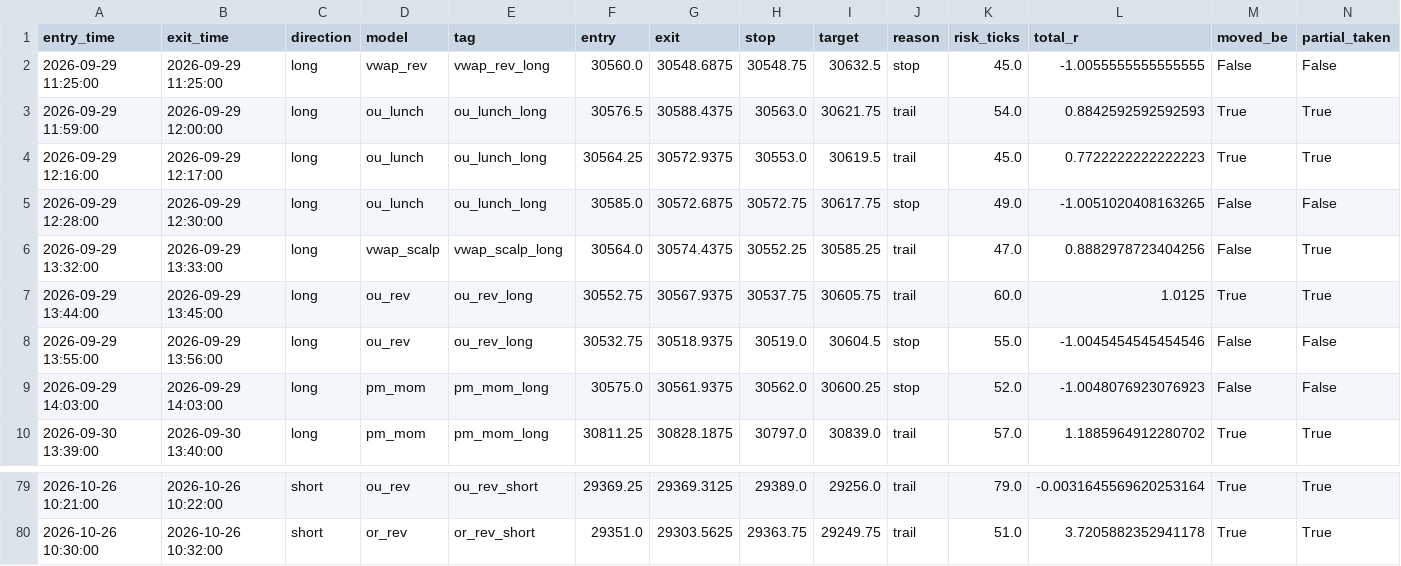
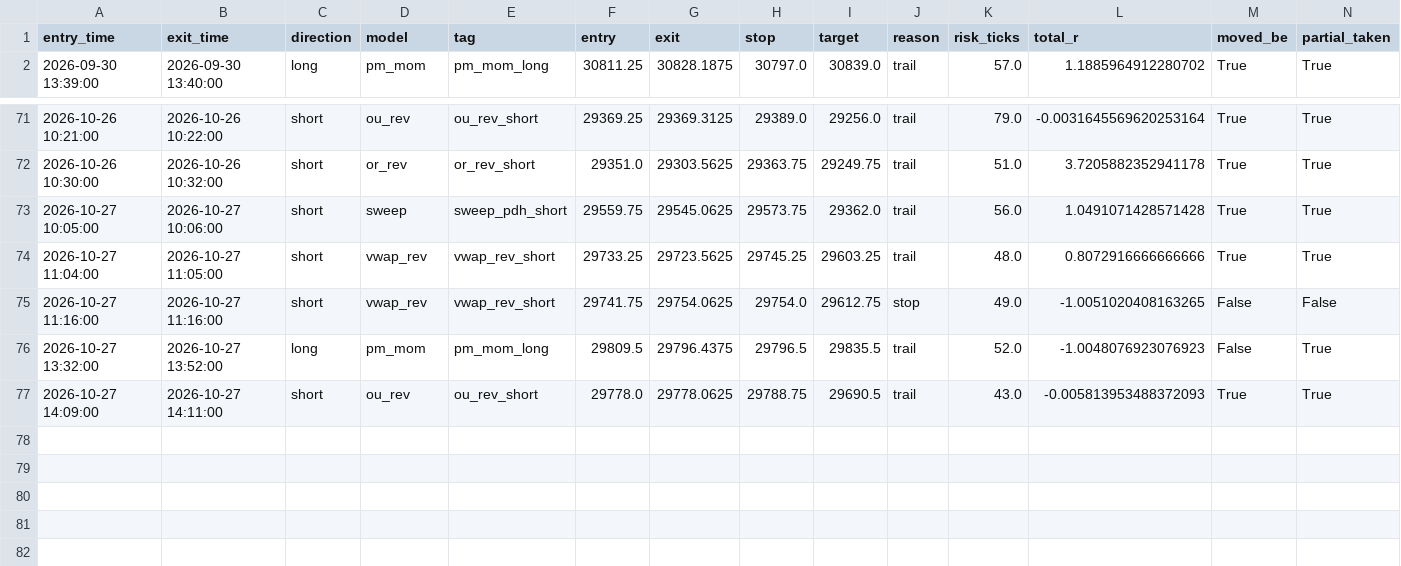
Before and after one commit to iagency971/twilio-voice-gateway, a CSV file: mnq-forward-shadow/results/latest_external_trades.csv, drawn as a sheet; only a part is shown, gaps mark what is left out.

```diff
--- a/mnq-forward-shadow/results/latest_external_trades.csv
+++ b/mnq-forward-shadow/results/latest_external_trades.csv
@@ -1,10 +1,2 @@
 entry_time,exit_time,direction,model,tag,entry,exit,stop,target,reason,risk_ticks,total_r,moved_be,partial_taken
-2026-09-29 11:25:00,2026-09-29 11:25:00,long,vwap_rev,vwap_rev_long,30560.0,30548.6875,30548.75,30632.5,stop,45.0,-1.0055555555555555,False,False
-2026-09-29 11:59:00,2026-09-29 12:00:00,long,ou_lunch,ou_lunch_long,30576.5,30588.4375,30563.0,30621.75,trail,54.0,0.8842592592592593,True,True
-2026-09-29 12:16:00,2026-09-29 12:17:00,long,ou_lunch,ou_lunch_long,30564.25,30572.9375,30553.0,30619.5,trail,45.0,0.7722222222222223,True,True
-2026-09-29 12:28:00,2026-09-29 12:30:00,long,ou_lunch,ou_lunch_long,30585.0,30572.6875,30572.75,30617.75,stop,49.0,-1.0051020408163265,False,False
-2026-09-29 13:32:00,2026-09-29 13:33:00,long,vwap_scalp,vwap_scalp_long,30564.0,30574.4375,30552.25,30585.25,trail,47.0,0.8882978723404256,False,True
-2026-09-29 13:44:00,2026-09-29 13:45:00,long,ou_rev,ou_rev_long,30552.75,30567.9375,30537.75,30605.75,trail,60.0,1.0125,True,True
-2026-09-29 13:55:00,2026-09-29 13:56:00,long,ou_rev,ou_rev_long,30532.75,30518.9375,30519.0,30604.5,stop,55.0,-1.0045454545454546,False,False
-2026-09-29 14:03:00,2026-09-29 14:03:00,long,pm_mom,pm_mom_long,30575.0,30561.9375,30562.0,30600.25,stop,52.0,-1.0048076923076923,False,False
 2026-09-30 13:39:00,2026-09-30 13:40:00,long,pm_mom,pm_mom_long,30811.25,30828.1875,30797.0,30839.0,trail,57.0,1.1885964912280702,True,True
@@ -80 +72,6 @@ entry_time,exit_time,direction,model,tag,entry,exit,stop,target,reason,risk_tick
 2026-10-26 10:30:00,2026-10-26 10:32:00,short,or_rev,or_rev_short,29351.0,29303.5625,29363.75,29249.75,trail,51.0,3.7205882352941178,True,True
+2026-10-27 10:05:00,2026-10-27 10:06:00,short,sweep,sweep_pdh_short,29559.75,29545.0625,29573.75,29362.0,trail,56.0,1.0491071428571428,True,True
+2026-10-27 11:04:00,2026-10-27 11:05:00,short,vwap_rev,vwap_rev_short,29733.25,29723.5625,29745.25,29603.25,trail,48.0,0.8072916666666666,True,True
+2026-10-27 11:16:00,2026-10-27 11:16:00,short,vwap_rev,vwap_rev_short,29741.75,29754.0625,29754.0,29612.75,stop,49.0,-1.0051020408163265,False,False
+2026-10-27 13:32:00,2026-10-27 13:52:00,long,pm_mom,pm_mom_long,29809.5,29796.4375,29796.5,29835.5,trail,52.0,-1.0048076923076923,False,True
+2026-10-27 14:09:00,2026-10-27 14:11:00,short,ou_rev,ou_rev_short,29778.0,29778.0625,29788.75,29690.5,trail,43.0,-0.005813953488372093,True,True
```
Also changed, not shown: mnq-forward-shadow/results/ledger.csv, 3 other files.
